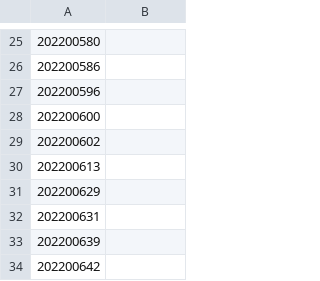
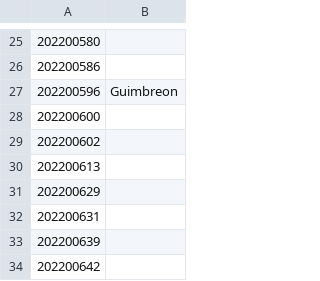
Before and after one commit to StuntsPT/pr_bio_2022-2023_assignments, a CSV file: students.csv, drawn as a sheet; only a part is shown, gaps mark what is left out.

Commit message:
Update students.csv

```diff
--- a/students.csv
+++ b/students.csv
@@ -26,3 +26,3 @@
 202200586;
-202200596;
+202200596;Guimbreon
 202200600;
```
